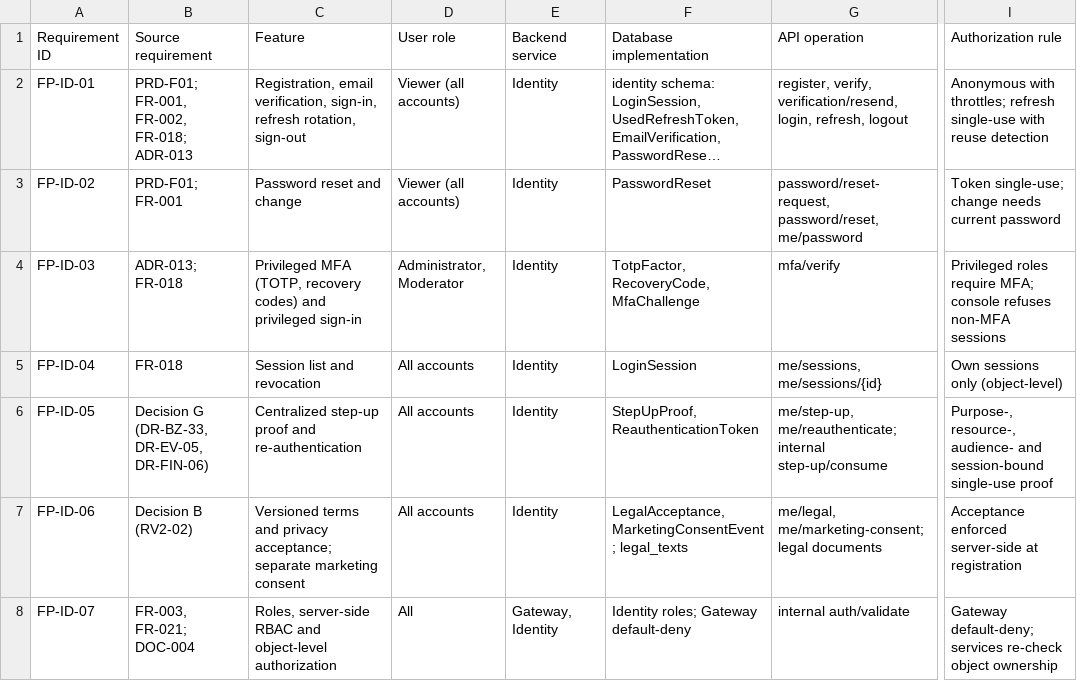
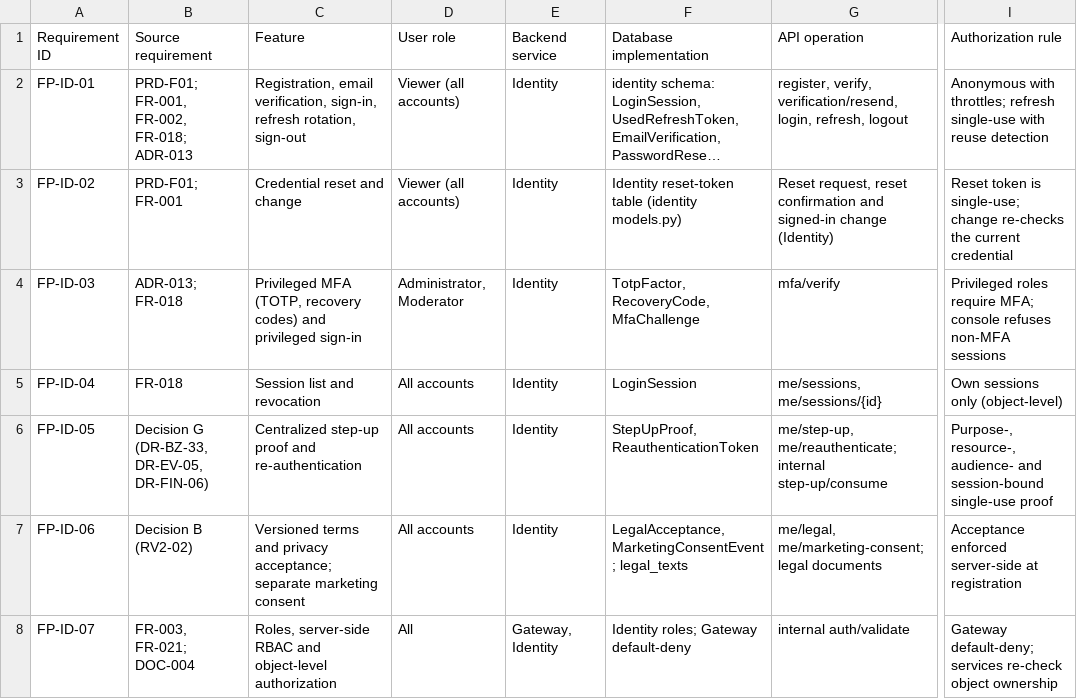
Before and after one commit to Markcino/KoloVibe, a CSV file: docs/governance/phase1/PHASE-01_Feature_Traceability_Matrix.csv, drawn as a sheet; only a part is shown, gaps mark what is left out; long unchanged cells end in …; the diff names each change by its address in the sheet, - before the commit and + after, or states it on an @@ line.

```diff
--- a/docs/governance/phase1/PHASE-01_Feature_Traceability_Matrix.csv
+++ b/docs/governance/phase1/PHASE-01_Feature_Traceability_Matrix.csv
-C3 (Feature): Password reset and change
+C3 (Feature): Credential reset and change
-F3 (Database implementation): PasswordReset
+F3 (Database implementation): Identity reset-token table (identity models.py)
-G3 (API operation): password/reset-request, password/reset, me/password
+G3 (API operation): Reset request, reset confirmation and signed-in change (Identity)
-I3 (Authorization rule): Token single-use; change needs current password
+I3 (Authorization rule): Reset token is single-use; change re-checks the current credential
```
